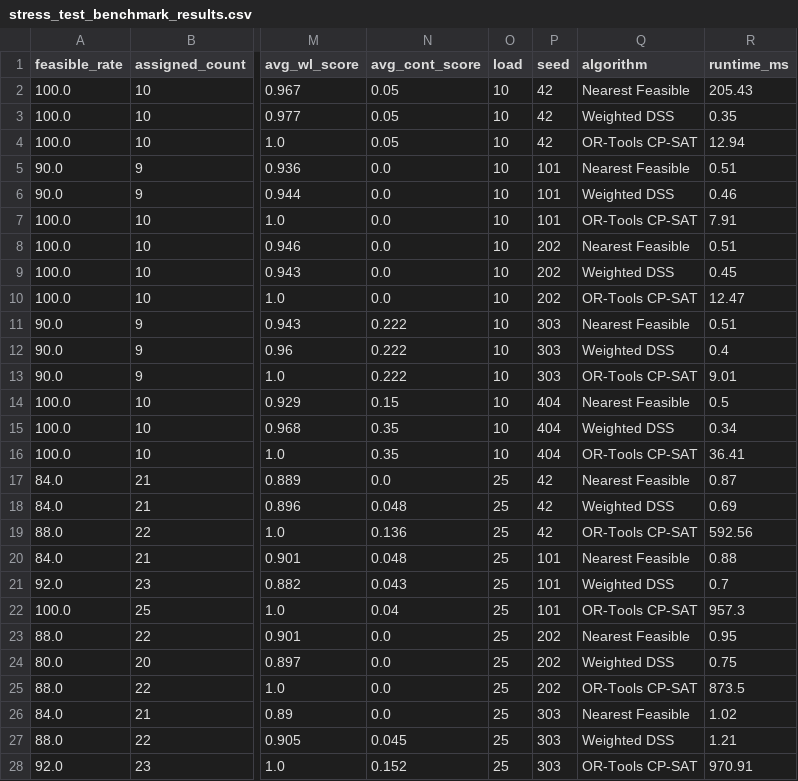
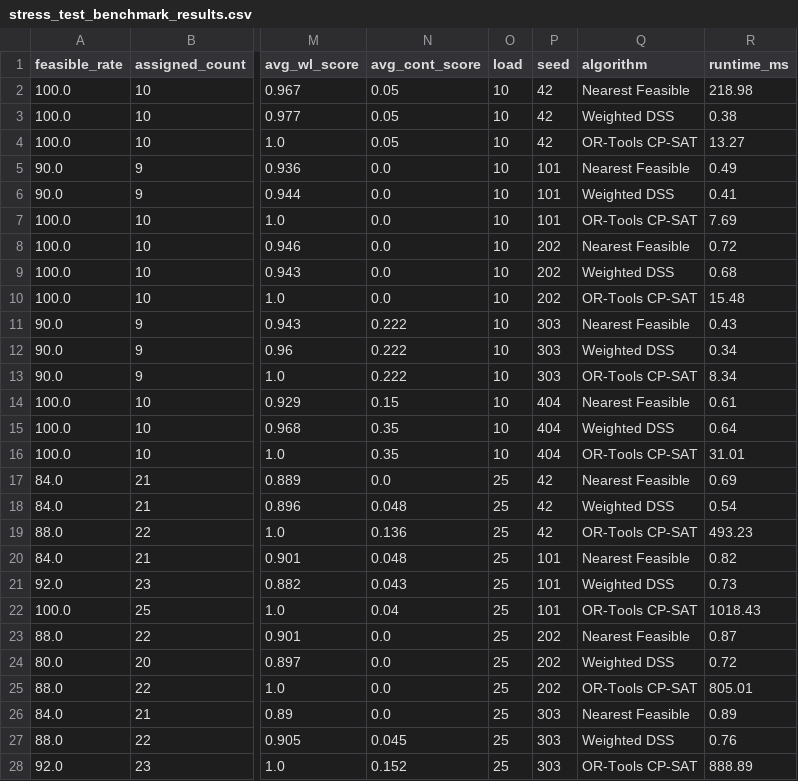
Before and after one commit to thachthaok5/home-healthcare-system, a CSV file: backend/artifacts/experiments/stress_test_benchmark_results.csv, drawn as a sheet; only a part is shown, gaps mark what is left out; the diff covers the shown part only; the diff names each change by its address in the sheet, - before the commit and + after, or states it on an @@ line.

```diff
--- a/backend/artifacts/experiments/stress_test_benchmark_results.csv
+++ b/backend/artifacts/experiments/stress_test_benchmark_results.csv
-R2 (runtime_ms): 205.43
+R2 (runtime_ms): 218.98
-R3 (runtime_ms): 0.35
+R3 (runtime_ms): 0.38
-R4 (runtime_ms): 12.94
+R4 (runtime_ms): 13.27
-R5 (runtime_ms): 0.51
+R5 (runtime_ms): 0.49
-R6 (runtime_ms): 0.46
+R6 (runtime_ms): 0.41
-R7 (runtime_ms): 7.91
+R7 (runtime_ms): 7.69
-R8 (runtime_ms): 0.51
+R8 (runtime_ms): 0.72
-R9 (runtime_ms): 0.45
+R9 (runtime_ms): 0.68
-R10 (runtime_ms): 12.47
+R10 (runtime_ms): 15.48
-R11 (runtime_ms): 0.51
+R11 (runtime_ms): 0.43
-R12 (runtime_ms): 0.4
+R12 (runtime_ms): 0.34
-R13 (runtime_ms): 9.01
+R13 (runtime_ms): 8.34
-R14 (runtime_ms): 0.5
+R14 (runtime_ms): 0.61
-R15 (runtime_ms): 0.34
+R15 (runtime_ms): 0.64
-R16 (runtime_ms): 36.41
+R16 (runtime_ms): 31.01
-R17 (runtime_ms): 0.87
+R17 (runtime_ms): 0.69
-R18 (runtime_ms): 0.69
+R18 (runtime_ms): 0.54
-R19 (runtime_ms): 592.56
+R19 (runtime_ms): 493.23
-R20 (runtime_ms): 0.88
+R20 (runtime_ms): 0.82
-R21 (runtime_ms): 0.7
+R21 (runtime_ms): 0.73
-R22 (runtime_ms): 957.3
+R22 (runtime_ms): 1018.43
-R23 (runtime_ms): 0.95
+R23 (runtime_ms): 0.87
-R24 (runtime_ms): 0.75
+R24 (runtime_ms): 0.72
-R25 (runtime_ms): 873.5
+R25 (runtime_ms): 805.01
-R26 (runtime_ms): 1.02
+R26 (runtime_ms): 0.89
-R27 (runtime_ms): 1.21
+R27 (runtime_ms): 0.76
-R28 (runtime_ms): 970.91
+R28 (runtime_ms): 888.89
```
Also changed, not shown: 47 edited cells elsewhere in this file, backend/artifacts/experiments/dss_sensitivity_analysis_results.csv, backend/artifacts/experiments/stress_test_summary_mean_std.csv, 2 other files.
